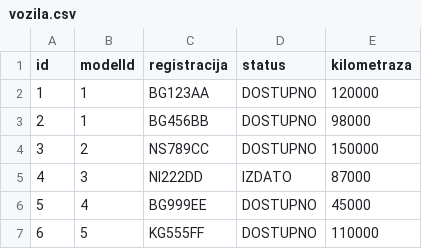
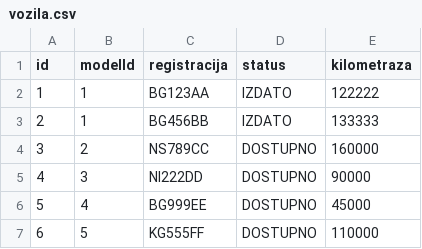
Before and after one commit to andjelija121/oop_projekat, a CSV file: src/fajlovi/vozila.csv, drawn as a sheet.

```diff
--- a/src/fajlovi/vozila.csv
+++ b/src/fajlovi/vozila.csv
@@ -1,6 +1,6 @@
 id,modelId,registracija,status,kilometraza
-1,1,BG123AA,DOSTUPNO,120000
-2,1,BG456BB,DOSTUPNO,98000
-3,2,NS789CC,DOSTUPNO,150000
-4,3,NI222DD,IZDATO,87000
+1,1,BG123AA,IZDATO,122222
+2,1,BG456BB,IZDATO,133333
+3,2,NS789CC,DOSTUPNO,160000
+4,3,NI222DD,DOSTUPNO,90000
 5,4,BG999EE,DOSTUPNO,45000
```
Also changed, not shown: src/fajlovi/rezervacije.csv, 10 other files.
